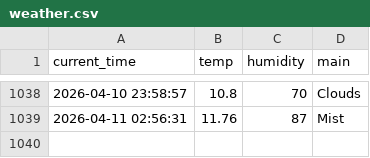
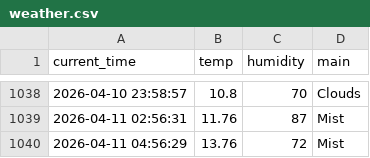
Before and after one commit to qkrrkdtj/weather_5m, a CSV file: weather.csv, drawn as a sheet; only a part is shown, gaps mark what is left out; the diff names each change by its address in the sheet, - before the commit and + after, or states it on an @@ line.

```diff
--- a/weather.csv
+++ b/weather.csv
+row 1040: 2026-04-11 04:56:29 | 13.76 | 72 | Mist
```
